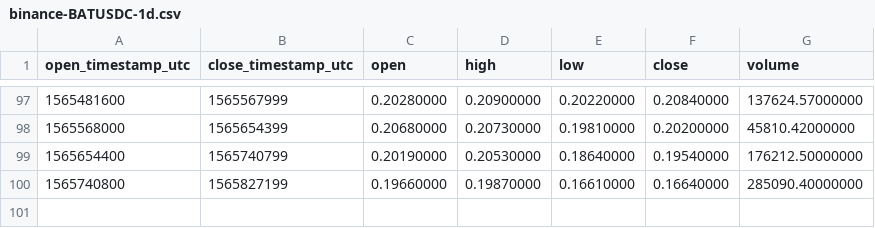
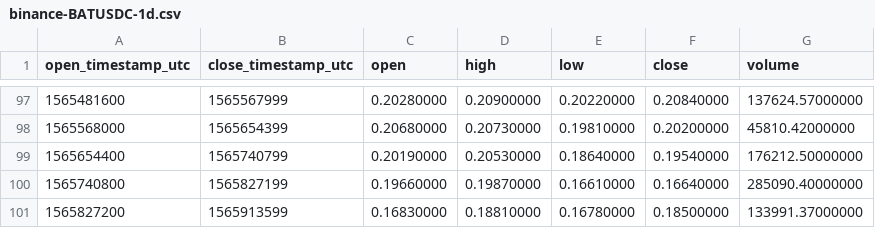
Before and after one commit to cryptobigbro/binance-BATUSDC, a CSV file: binance-BATUSDC-1d.csv, drawn as a sheet; only a part is shown, gaps mark what is left out; the diff names each change by its address in the sheet, - before the commit and + after, or states it on an @@ line.

```diff
--- a/binance-BATUSDC-1d.csv
+++ b/binance-BATUSDC-1d.csv
+row 101: 1565827200 | 1565913599 | 0.16830000 | 0.18810000 | 0.16780000 | 0.18500000 | 133991.37000000
```
Also changed, not shown: binance-BATUSDC-1h.csv.
